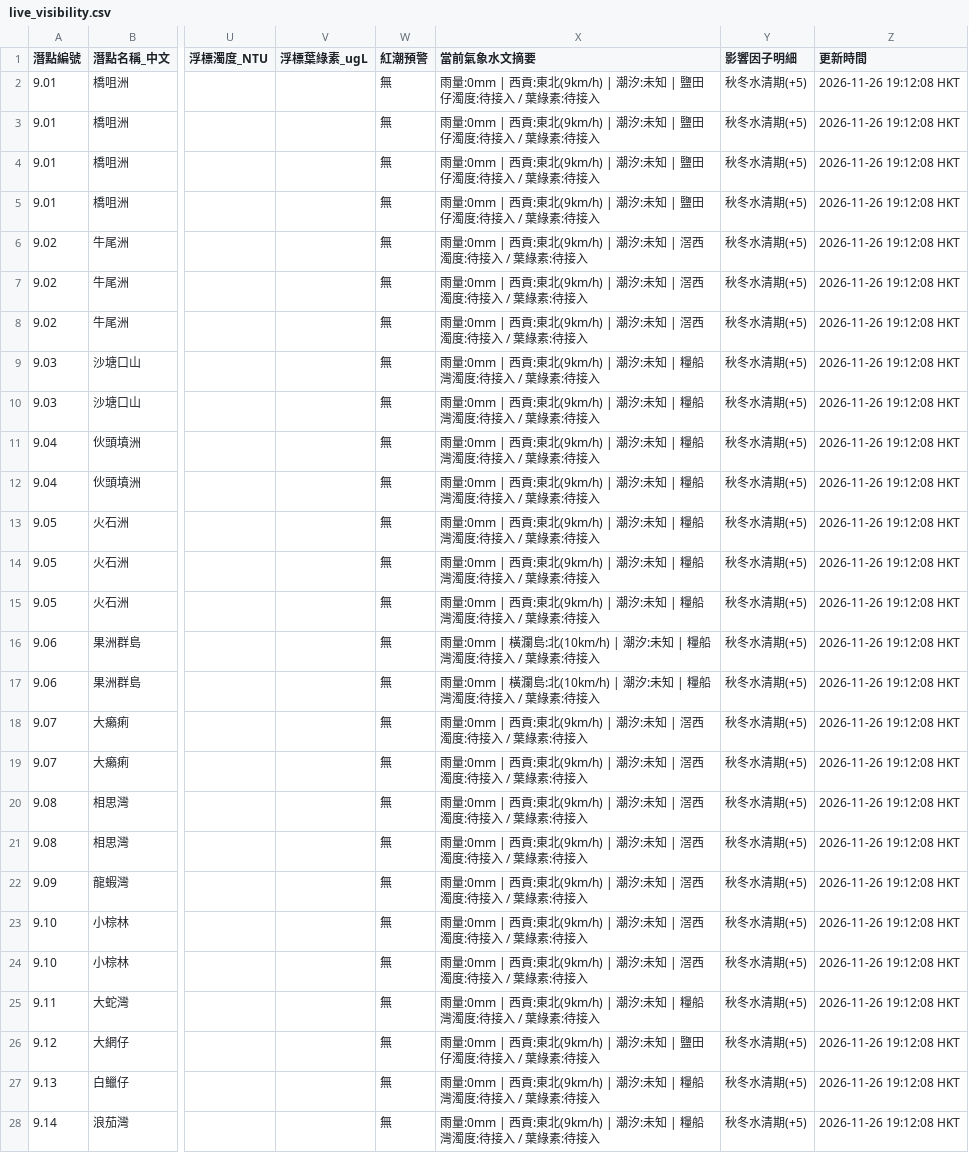
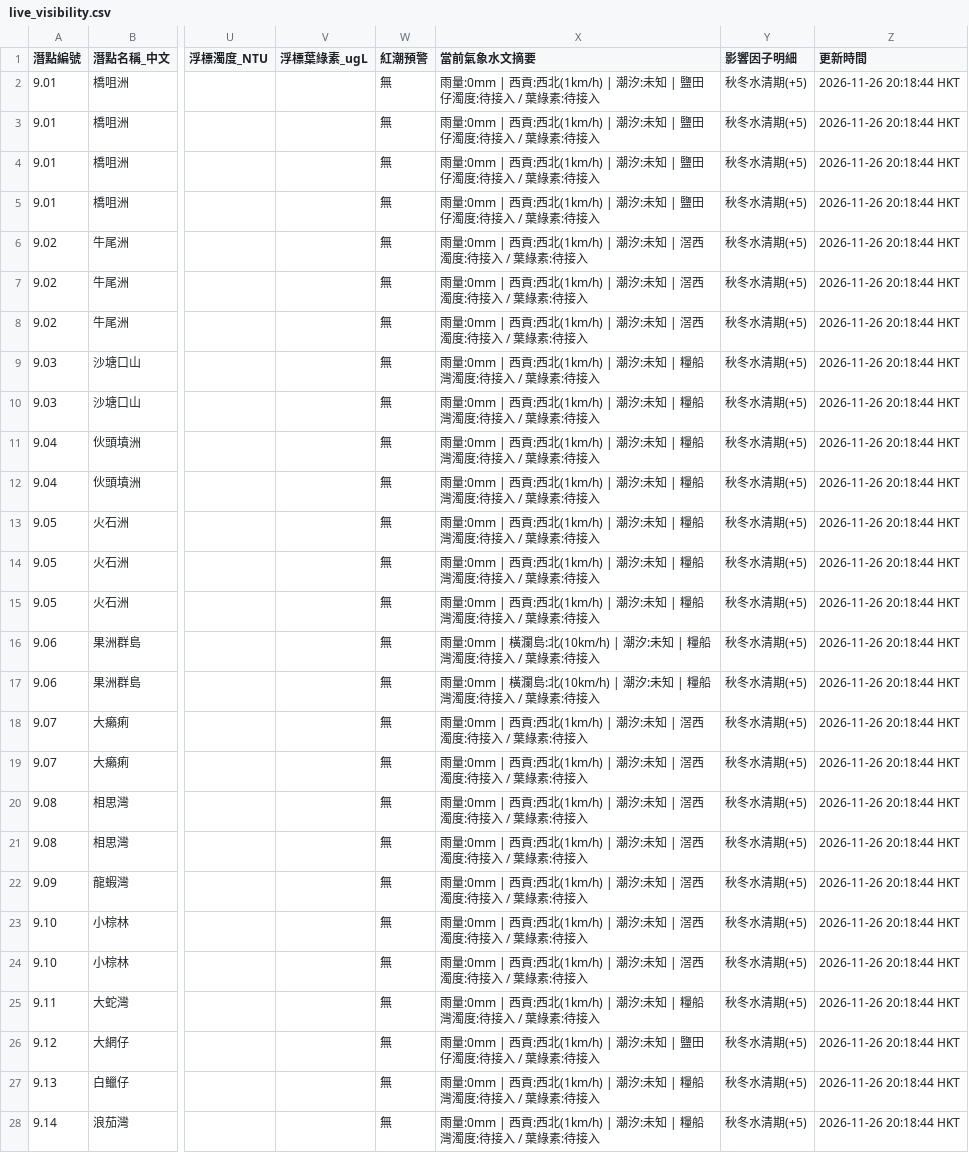
Before and after one commit to chanswc-sys/hk-56-divesites-live, a CSV file: live_visibility.csv, drawn as a sheet; only a part is shown, gaps mark what is left out; the diff covers the shown part only; the diff names each change by its address in the sheet, - before the commit and + after, or states it on an @@ line.

```diff
--- a/live_visibility.csv
+++ b/live_visibility.csv
-X2:X5 (當前氣象水文摘要): …| 西貢:東北(9km/h) | 潮汐:…
+X2:X5 (當前氣象水文摘要): …| 西貢:西北(1km/h) | 潮汐:…
-Z2:Z28 (更新時間): 2026-11-26 19:12:08 HKT
+Z2:Z28 (更新時間): 2026-11-26 20:18:44 HKT
-X6:X8 (當前氣象水文摘要): …| 西貢:東北(9km/h) | 潮汐:…
+X6:X8 (當前氣象水文摘要): …| 西貢:西北(1km/h) | 潮汐:…
-X9:X15 (當前氣象水文摘要): …| 西貢:東北(9km/h) | 潮汐:…
+X9:X15 (當前氣象水文摘要): …| 西貢:西北(1km/h) | 潮汐:…
-X18:X24 (當前氣象水文摘要): …| 西貢:東北(9km/h) | 潮汐:…
+X18:X24 (當前氣象水文摘要): …| 西貢:西北(1km/h) | 潮汐:…
-X25 (當前氣象水文摘要): …| 西貢:東北(9km/h) | 潮汐:…
+X25 (當前氣象水文摘要): …| 西貢:西北(1km/h) | 潮汐:…
-X26 (當前氣象水文摘要): …| 西貢:東北(9km/h) | 潮汐:…
+X26 (當前氣象水文摘要): …| 西貢:西北(1km/h) | 潮汐:…
-X27:X28 (當前氣象水文摘要): …| 西貢:東北(9km/h) | 潮汐:…
+X27:X28 (當前氣象水文摘要): …| 西貢:西北(1km/h) | 潮汐:…
```
Also changed, not shown: 53 edited cells elsewhere in this file, 1 other file.
